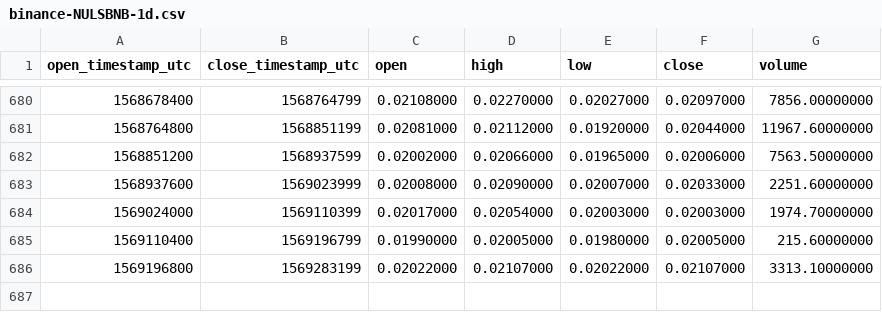
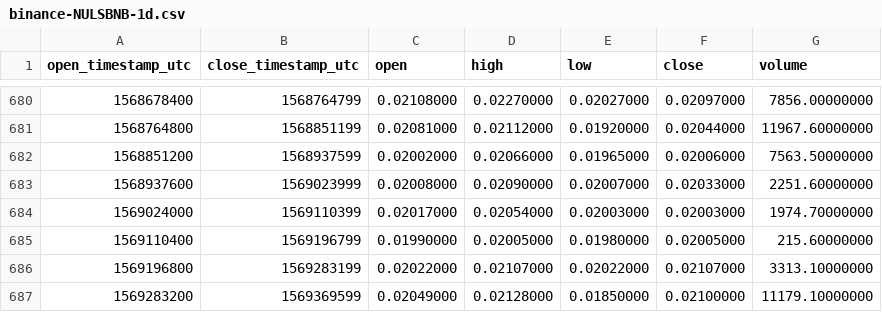
Before and after one commit to cryptobigbro/binance-NULSBNB, a CSV file: binance-NULSBNB-1d.csv, drawn as a sheet; only a part is shown, gaps mark what is left out; the diff names each change by its address in the sheet, - before the commit and + after, or states it on an @@ line.

Commit message:
Update OHLCV data.

```diff
--- a/binance-NULSBNB-1d.csv
+++ b/binance-NULSBNB-1d.csv
+row 687: 1569283200 | 1569369599 | 0.02049000 | 0.02128000 | 0.01850000 | 0.02100000 | 11179.10000000
```
Also changed, not shown: 1 other file.
